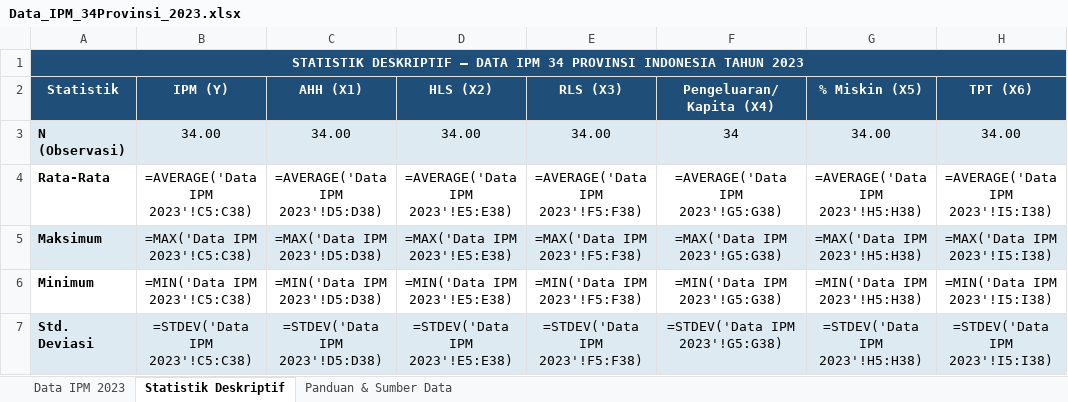
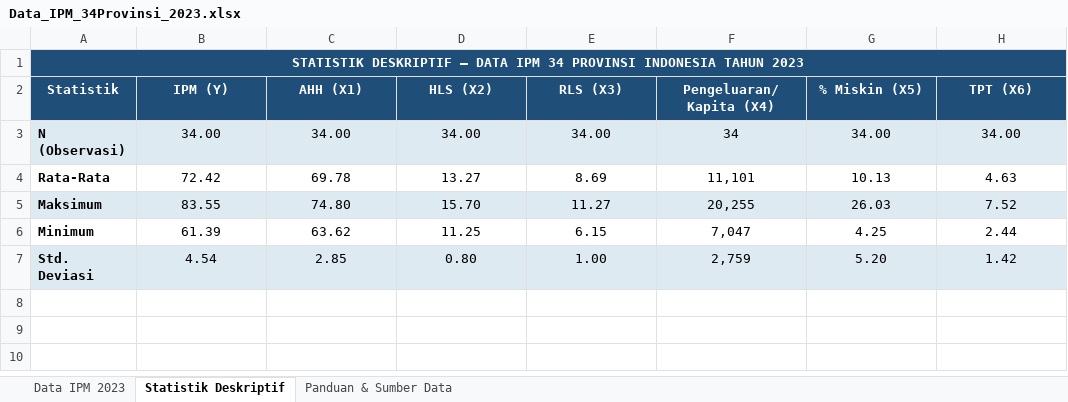
Before and after one commit to maulanafirdaus628/ANREG, an Excel workbook: Data_IPM_34Provinsi_2023.xlsx, sheet Statistik Deskriptif, drawn as a sheet; values as stored, in another font and other column widths than the file's, no borders; formulas without a stored value are shown as written; the diff names each change by its address in the sheet, - before the commit and + after, or states it on an @@ line.

Commit message:
Add files via upload

```diff
--- a/Data_IPM_34Provinsi_2023.xlsx (sheet Statistik Deskriptif)
+++ b/Data_IPM_34Provinsi_2023.xlsx (sheet Statistik Deskriptif)
-B4 (IPM (Y)): =AVERAGE('Data IPM 2023'!C5:C38)
+B4 (IPM (Y)): 72.42
-C4 (AHH (X1)): =AVERAGE('Data IPM 2023'!D5:D38)
+C4 (AHH (X1)): 69.78
-D4 (HLS (X2)): =AVERAGE('Data IPM 2023'!E5:E38)
+D4 (HLS (X2)): 13.27
-E4 (RLS (X3)): =AVERAGE('Data IPM 2023'!F5:F38)
+E4 (RLS (X3)): 8.69
-F4 (Pengeluaran/Kapita (X4)): =AVERAGE('Data IPM 2023'!G5:G38)
+F4 (Pengeluaran/Kapita (X4)): 11,101
-G4 (% Miskin (X5)): =AVERAGE('Data IPM 2023'!H5:H38)
+G4 (% Miskin (X5)): 10.13
-H4 (TPT (X6)): =AVERAGE('Data IPM 2023'!I5:I38)
+H4 (TPT (X6)): 4.63
-B5 (IPM (Y)): =MAX('Data IPM 2023'!C5:C38)
+B5 (IPM (Y)): 83.55
-C5 (AHH (X1)): =MAX('Data IPM 2023'!D5:D38)
+C5 (AHH (X1)): 74.80
-D5 (HLS (X2)): =MAX('Data IPM 2023'!E5:E38)
+D5 (HLS (X2)): 15.70
-E5 (RLS (X3)): =MAX('Data IPM 2023'!F5:F38)
+E5 (RLS (X3)): 11.27
-F5 (Pengeluaran/Kapita (X4)): =MAX('Data IPM 2023'!G5:G38)
+F5 (Pengeluaran/Kapita (X4)): 20,255
-G5 (% Miskin (X5)): =MAX('Data IPM 2023'!H5:H38)
+G5 (% Miskin (X5)): 26.03
-H5 (TPT (X6)): =MAX('Data IPM 2023'!I5:I38)
+H5 (TPT (X6)): 7.52
-B6 (IPM (Y)): =MIN('Data IPM 2023'!C5:C38)
+B6 (IPM (Y)): 61.39
-C6 (AHH (X1)): =MIN('Data IPM 2023'!D5:D38)
+C6 (AHH (X1)): 63.62
-D6 (HLS (X2)): =MIN('Data IPM 2023'!E5:E38)
+D6 (HLS (X2)): 11.25
-E6 (RLS (X3)): =MIN('Data IPM 2023'!F5:F38)
+E6 (RLS (X3)): 6.15
-F6 (Pengeluaran/Kapita (X4)): =MIN('Data IPM 2023'!G5:G38)
+F6 (Pengeluaran/Kapita (X4)): 7,047
-G6 (% Miskin (X5)): =MIN('Data IPM 2023'!H5:H38)
+G6 (% Miskin (X5)): 4.25
-H6 (TPT (X6)): =MIN('Data IPM 2023'!I5:I38)
+H6 (TPT (X6)): 2.44
-B7 (IPM (Y)): =STDEV('Data IPM 2023'!C5:C38)
+B7 (IPM (Y)): 4.54
-C7 (AHH (X1)): =STDEV('Data IPM 2023'!D5:D38)
+C7 (AHH (X1)): 2.85
-D7 (HLS (X2)): =STDEV('Data IPM 2023'!E5:E38)
+D7 (HLS (X2)): 0.80
-E7 (RLS (X3)): =STDEV('Data IPM 2023'!F5:F38)
+E7 (RLS (X3)): 1.00
-F7 (Pengeluaran/Kapita (X4)): =STDEV('Data IPM 2023'!G5:G38)
+F7 (Pengeluaran/Kapita (X4)): 2,759
-G7 (% Miskin (X5)): =STDEV('Data IPM 2023'!H5:H38)
+G7 (% Miskin (X5)): 5.20
-H7 (TPT (X6)): =STDEV('Data IPM 2023'!I5:I38)
+H7 (TPT (X6)): 1.42
```
Also changed, not shown: sheet Data IPM 2023, sheet Panduan & Sumber Data.
